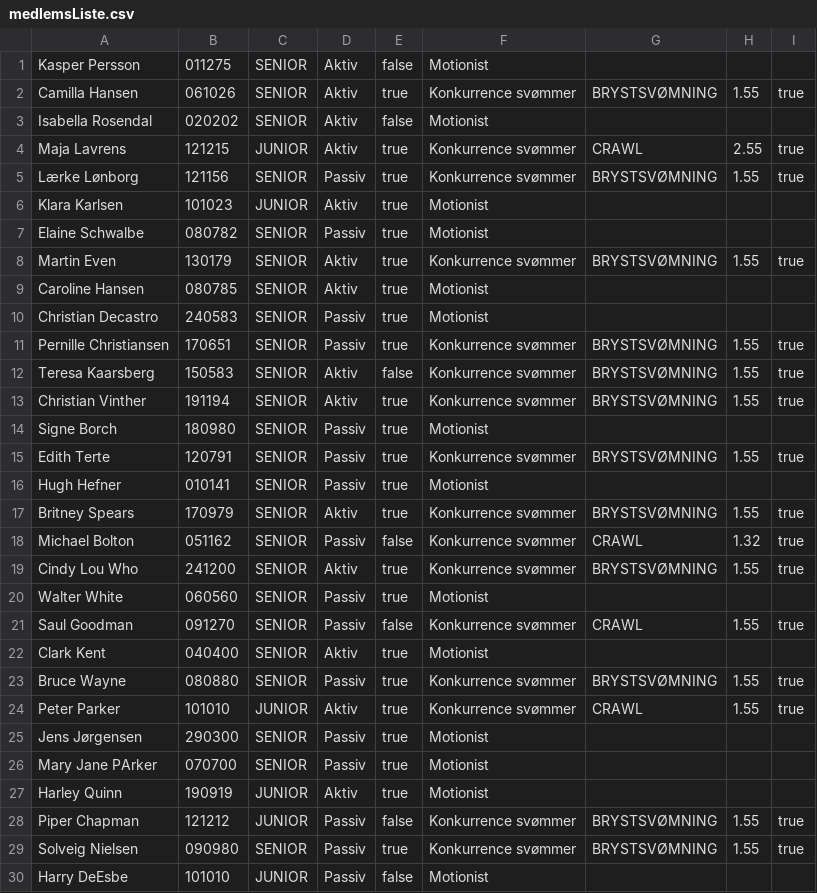
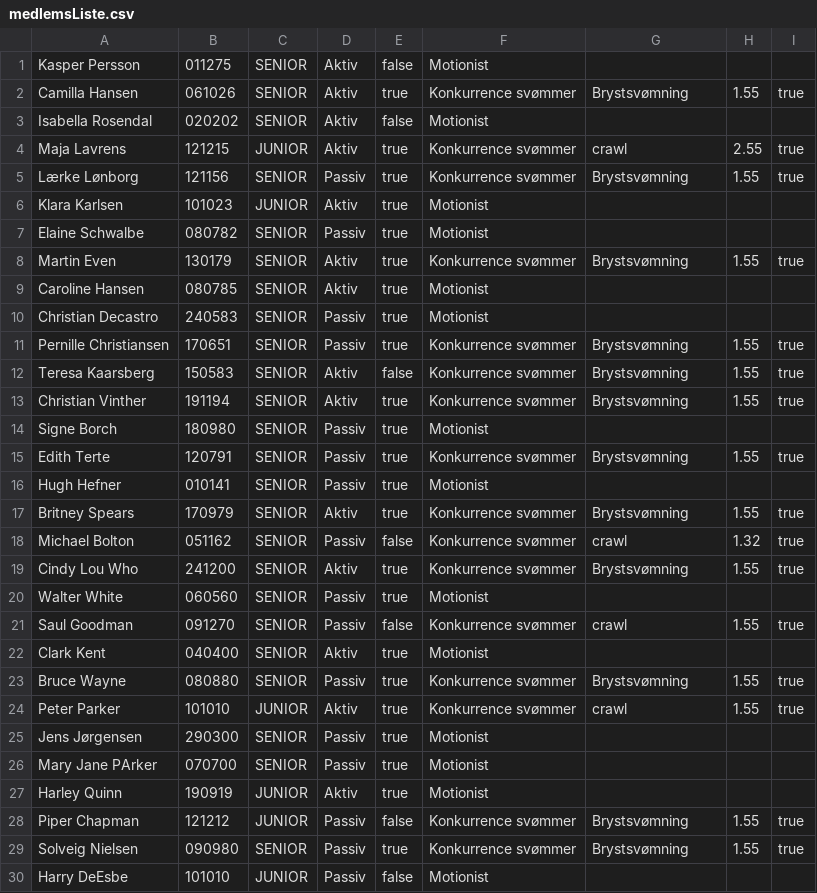
Before and after one commit to laerkeloenborg/DelfinProjekt, a CSV file: medlemsListe.csv, drawn as a sheet; only a part is shown; the diff covers the shown part only.

```diff
--- a/medlemsListe.csv
+++ b/medlemsListe.csv
@@ -1,25 +1,25 @@
 Kasper Persson;011275;SENIOR;Aktiv;false;Motionist
-Camilla Hansen;061026;SENIOR;Aktiv;true;Konkurrence svømmer;BRYSTSVØMNING;1.55;true
+Camilla Hansen;061026;SENIOR;Aktiv;true;Konkurrence svømmer;Brystsvømning;1.55;true
 Isabella Rosendal;020202;SENIOR;Aktiv;false;Motionist
-Maja Lavrens;121215;JUNIOR;Aktiv;true;Konkurrence svømmer;CRAWL;2.55;true
-Lærke Lønborg;121156;SENIOR;Passiv;true;Konkurrence svømmer;BRYSTSVØMNING;1.55;true
+Maja Lavrens;121215;JUNIOR;Aktiv;true;Konkurrence svømmer;crawl;2.55;true
+Lærke Lønborg;121156;SENIOR;Passiv;true;Konkurrence svømmer;Brystsvømning;1.55;true
 Klara Karlsen;101023;JUNIOR;Aktiv;true;Motionist
 Elaine Schwalbe;080782;SENIOR;Passiv;true;Motionist
-Martin Even;130179;SENIOR;Aktiv;true;Konkurrence svømmer;BRYSTSVØMNING;1.55;true
+Martin Even;130179;SENIOR;Aktiv;true;Konkurrence svømmer;Brystsvømning;1.55;true
 Caroline Hansen;080785;SENIOR;Aktiv;true;Motionist
 Christian Decastro;240583;SENIOR;Passiv;true;Motionist
-Pernille Christiansen;170651;SENIOR;Passiv;true;Konkurrence svømmer;BRYSTSVØMNING;1.55;true
-Teresa Kaarsberg;150583;SENIOR;Aktiv;false;Konkurrence svømmer;BRYSTSVØMNING;1.55;true
-Christian Vinther;191194;SENIOR;Aktiv;true;Konkurrence svømmer;BRYSTSVØMNING;1.55;true
+Pernille Christiansen;170651;SENIOR;Passiv;true;Konkurrence svømmer;Brystsvømning;1.55;true
+Teresa Kaarsberg;150583;SENIOR;Aktiv;false;Konkurrence svømmer;Brystsvømning;1.55;true
+Christian Vinther;191194;SENIOR;Aktiv;true;Konkurrence svømmer;Brystsvømning;1.55;true
 Signe Borch;180980;SENIOR;Passiv;true;Motionist
-Edith Terte;120791;SENIOR;Passiv;true;Konkurrence svømmer;BRYSTSVØMNING;1.55;true
+Edith Terte;120791;SENIOR;Passiv;true;Konkurrence svømmer;Brystsvømning;1.55;true
 Hugh Hefner;010141;SENIOR;Passiv;true;Motionist
-Britney Spears;170979;SENIOR;Aktiv;true;Konkurrence svømmer;BRYSTSVØMNING;1.55;true
-Michael Bolton;051162;SENIOR;Passiv;false;Konkurrence svømmer;CRAWL;1.32;true
-Cindy Lou Who;241200;SENIOR;Aktiv;true;Konkurrence svømmer;BRYSTSVØMNING;1.55;true
+Britney Spears;170979;SENIOR;Aktiv;true;Konkurrence svømmer;Brystsvømning;1.55;true
+Michael Bolton;051162;SENIOR;Passiv;false;Konkurrence svømmer;crawl;1.32;true
+Cindy Lou Who;241200;SENIOR;Aktiv;true;Konkurrence svømmer;Brystsvømning;1.55;true
 Walter White;060560;SENIOR;Passiv;true;Motionist
-Saul Goodman;091270;SENIOR;Passiv;false;Konkurrence svømmer;CRAWL;1.55;true
+Saul Goodman;091270;SENIOR;Passiv;false;Konkurrence svømmer;crawl;1.55;true
 Clark Kent;040400;SENIOR;Aktiv;true;Motionist
-Bruce Wayne;080880;SENIOR;Passiv;true;Konkurrence svømmer;BRYSTSVØMNING;1.55;true
-Peter Parker;101010;JUNIOR;Aktiv;true;Konkurrence svømmer;CRAWL;1.55;true
+Bruce Wayne;080880;SENIOR;Passiv;true;Konkurrence svømmer;Brystsvømning;1.55;true
+Peter Parker;101010;JUNIOR;Aktiv;true;Konkurrence svømmer;crawl;1.55;true
 Jens Jørgensen;290300;SENIOR;Passiv;true;Motionist
@@ -27,4 +27,4 @@ Mary Jane PArker;070700;SENIOR;Passiv;true;Motionist
 Harley Quinn;190919;JUNIOR;Aktiv;true;Motionist
-Piper Chapman;121212;JUNIOR;Passiv;false;Konkurrence svømmer;BRYSTSVØMNING;1.55;true
-Solveig Nielsen;090980;SENIOR;Passiv;true;Konkurrence svømmer;BRYSTSVØMNING;1.55;true
+Piper Chapman;121212;JUNIOR;Passiv;false;Konkurrence svømmer;Brystsvømning;1.55;true
+Solveig Nielsen;090980;SENIOR;Passiv;true;Konkurrence svømmer;Brystsvømning;1.55;true
 Harry DeEsbe;101010;JUNIOR;Passiv;false;Motionist
```
Also changed, not shown: 1 added row, 1 removed row and 18 edited cells elsewhere in this file, 2 other files.
